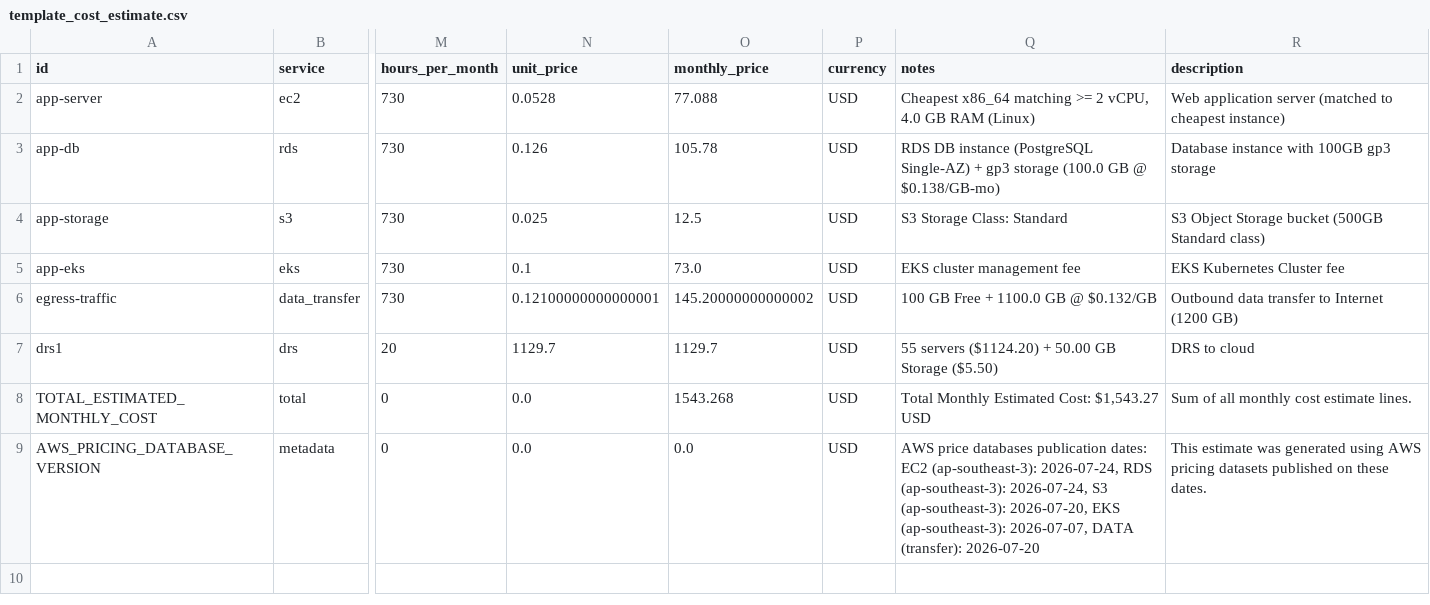
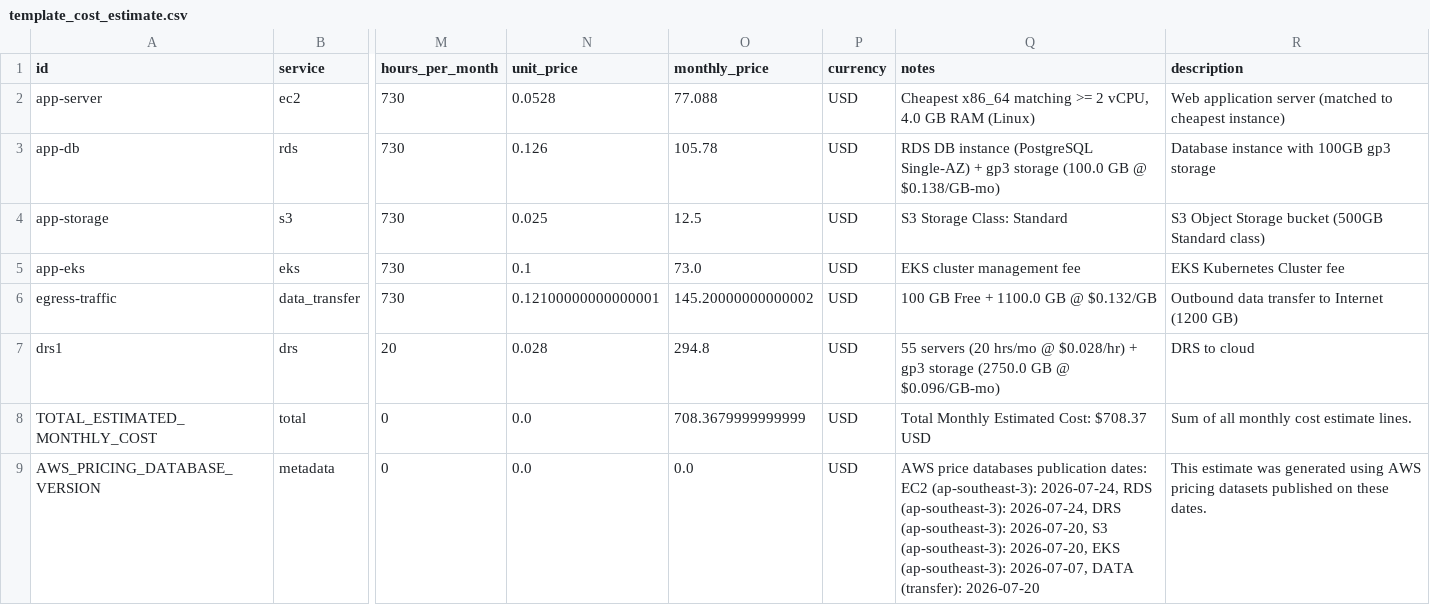
Before and after one commit to alchemyid/cloudcost, a CSV file: template_cost_estimate.csv, drawn as a sheet; only a part is shown, gaps mark what is left out; the diff names each change by its address in the sheet, - before the commit and + after, or states it on an @@ line.

```diff
--- a/template_cost_estimate.csv
+++ b/template_cost_estimate.csv
-N7 (unit_price): 1129.7
+N7 (unit_price): 0.028
-O7 (monthly_price): 1129.7
+O7 (monthly_price): 294.8
-Q7 (notes): 55 servers ($1124.20) + 50.00 GB Storage ($5.50)
+Q7 (notes): 55 servers (20 hrs/mo @ $0.028/hr) + gp3 storage (2750.0 GB @ $0.096/GB-mo)
-O8 (monthly_price): 1543.268
+O8 (monthly_price): 708.3679999999999
-Q8 (notes): Total Monthly Estimated Cost: $1,543.27 USD
+Q8 (notes): Total Monthly Estimated Cost: $708.37 USD
-Q9 (notes): …(ap-southeast-3): 2026-07-24, S3 (ap-southeast-3):…
+Q9 (notes): …(ap-southeast-3): 2026-07-24, DRS (ap-southeast-3): 2026-07-20, S3 (ap-southeast-3):…
```
Also changed, not shown: 2 other files.
